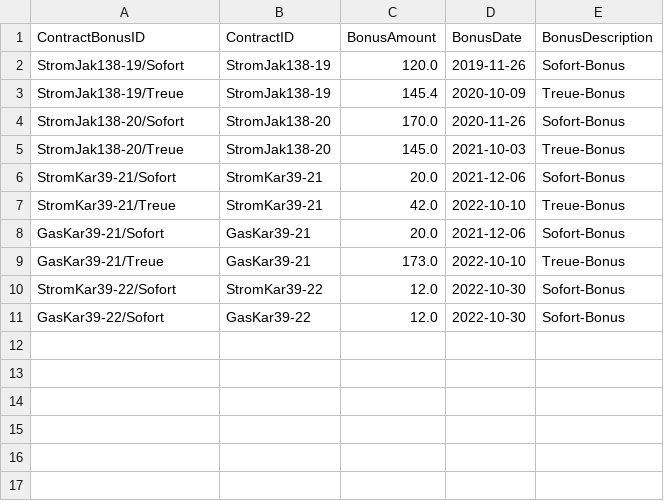
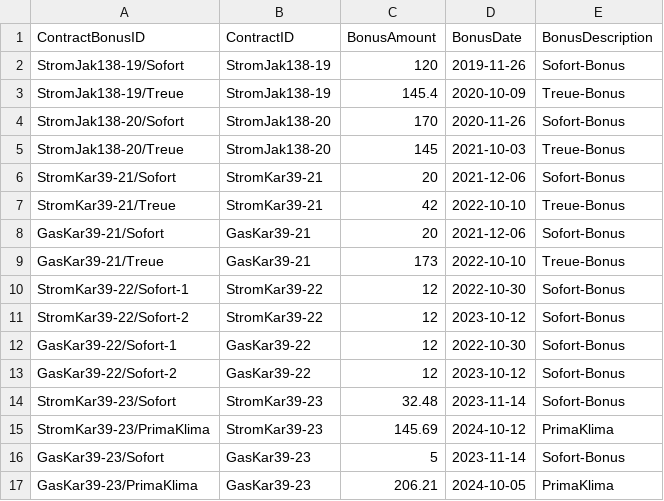
Before and after one commit to klupp/HomeExpenses, a CSV file: contracts/contract_bonus.csv, drawn as a sheet.

Commit message:
Add eprimo 23/24 contracts

```diff
--- a/contracts/contract_bonus.csv
+++ b/contracts/contract_bonus.csv
@@ -1,11 +1,17 @@
 ContractBonusID,ContractID,BonusAmount,BonusDate,BonusDescription
-StromJak138-19/Sofort,StromJak138-19,120.0,2019-11-26,Sofort-Bonus
+StromJak138-19/Sofort,StromJak138-19,120,2019-11-26,Sofort-Bonus
 StromJak138-19/Treue,StromJak138-19,145.4,2020-10-09,Treue-Bonus
-StromJak138-20/Sofort,StromJak138-20,170.0,2020-11-26,Sofort-Bonus
-StromJak138-20/Treue,StromJak138-20,145.0,2021-10-03,Treue-Bonus
-StromKar39-21/Sofort,StromKar39-21,20.0,2021-12-06,Sofort-Bonus
-StromKar39-21/Treue,StromKar39-21,42.0,2022-10-10,Treue-Bonus
-GasKar39-21/Sofort,GasKar39-21,20.0,2021-12-06,Sofort-Bonus
-GasKar39-21/Treue,GasKar39-21,173.0,2022-10-10,Treue-Bonus
-StromKar39-22/Sofort,StromKar39-22,12.0,2022-10-30,Sofort-Bonus
-GasKar39-22/Sofort,GasKar39-22,12.0,2022-10-30,Sofort-Bonus
+StromJak138-20/Sofort,StromJak138-20,170,2020-11-26,Sofort-Bonus
+StromJak138-20/Treue,StromJak138-20,145,2021-10-03,Treue-Bonus
+StromKar39-21/Sofort,StromKar39-21,20,2021-12-06,Sofort-Bonus
+StromKar39-21/Treue,StromKar39-21,42,2022-10-10,Treue-Bonus
+GasKar39-21/Sofort,GasKar39-21,20,2021-12-06,Sofort-Bonus
+GasKar39-21/Treue,GasKar39-21,173,2022-10-10,Treue-Bonus
+StromKar39-22/Sofort-1,StromKar39-22,12,2022-10-30,Sofort-Bonus
+StromKar39-22/Sofort-2,StromKar39-22,12,2023-10-12,Sofort-Bonus
+GasKar39-22/Sofort-1,GasKar39-22,12,2022-10-30,Sofort-Bonus
+GasKar39-22/Sofort-2,GasKar39-22,12,2023-10-12,Sofort-Bonus
+StromKar39-23/Sofort,StromKar39-23,32.48,2023-11-14,Sofort-Bonus
+StromKar39-23/PrimaKlima,StromKar39-23,145.69,2024-10-12,PrimaKlima
+GasKar39-23/Sofort,GasKar39-23,5,2023-11-14,Sofort-Bonus
+GasKar39-23/PrimaKlima,GasKar39-23,206.21,2024-10-05,PrimaKlima
```
Also changed, not shown: contracts/contract.csv, contracts/contract_anex.csv, 2 other files.
